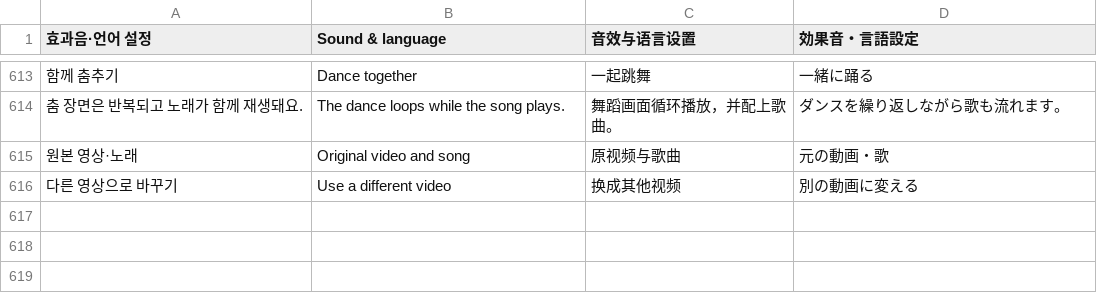
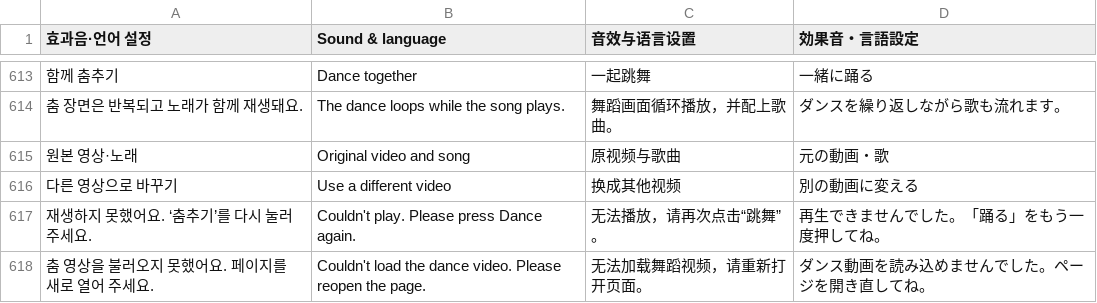
Before and after one commit to DELLA-SU/hachiware-collection, a TSV file: app/translations-data.tsv, drawn as a sheet; only a part is shown, gaps mark what is left out; the diff names each change by its address in the sheet, - before the commit and + after, or states it on an @@ line.

```diff
--- a/app/translations-data.tsv
+++ b/app/translations-data.tsv
+row 617: 재생하지 못했어요. ‘춤추기’를 다시 눌러 주세요. | Couldn't play. Please press Dance again. | 无法播放，请再次点击“跳舞”。 | 再生できませんでした。「踊る」をもう一度押してね。
+row 618: 춤 영상을 불러오지 못했어요. 페이지를 새로 열어 주세요. | Couldn't load the dance video. Please reopen the page. | 无法加载舞蹈视频，请重新打开页面。 | ダンス動画を読み込めませんでした。ページを開き直してね。
```
Also changed, not shown: 55 other files.
